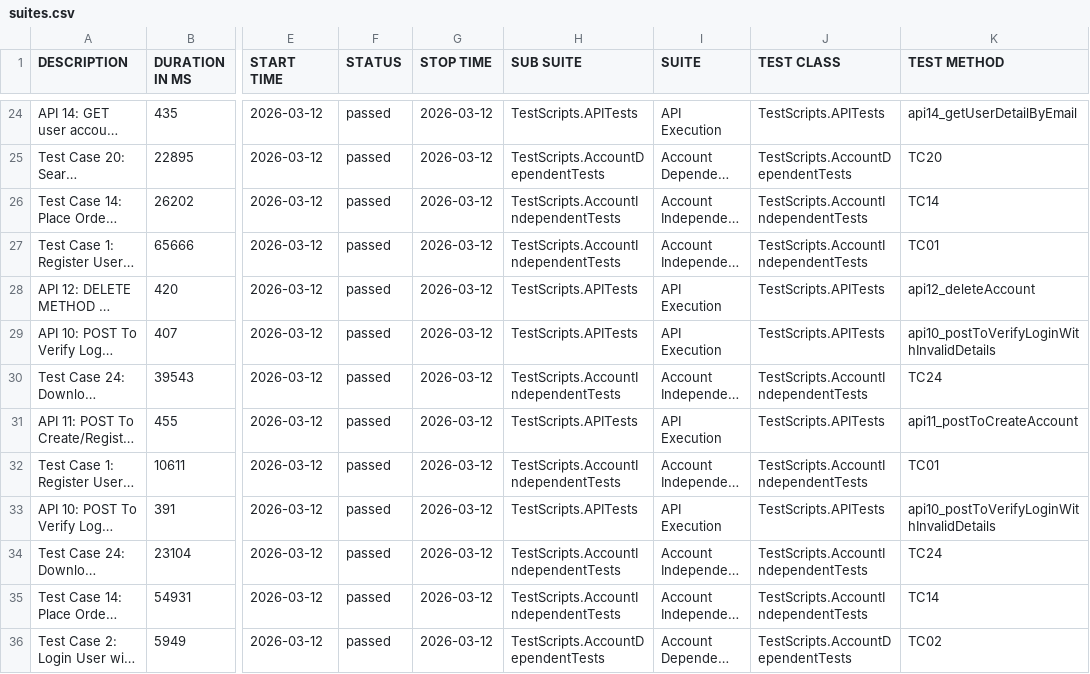
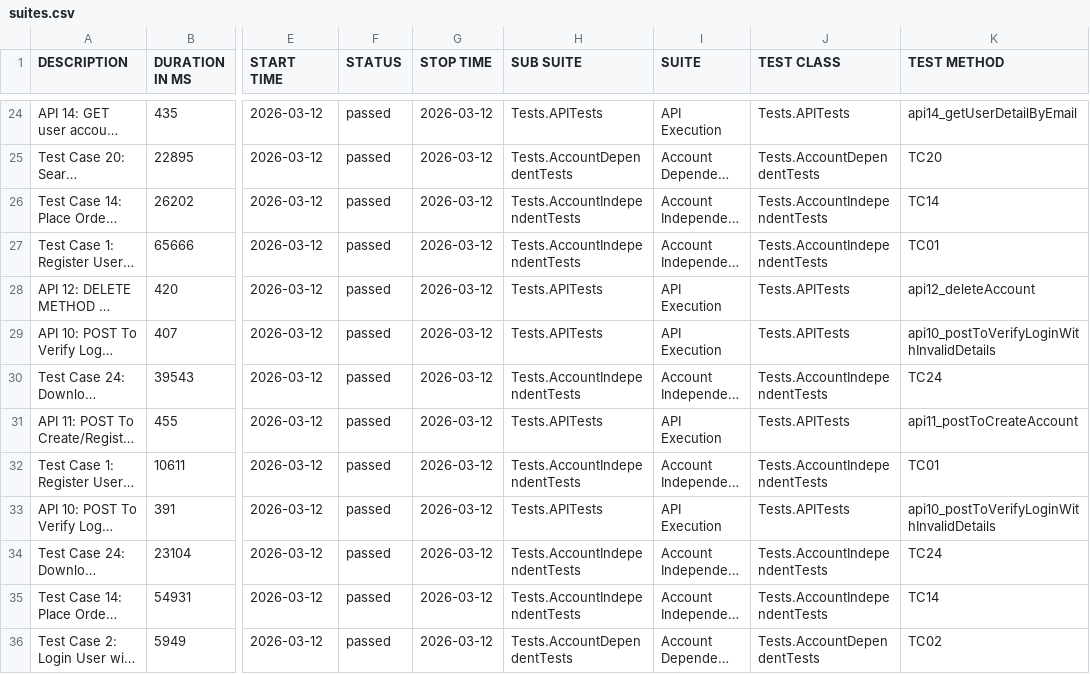
Before and after one commit to MostafaELFEEL/AutomationTesting_Project, a CSV file: allure-report/data/suites.csv, drawn as a sheet; only a part is shown, gaps mark what is left out; long unchanged cells end in …; the diff covers the shown part only; the diff names each change by its address in the sheet, - before the commit and + after, or states it on an @@ line.

```diff
--- a/allure-report/data/suites.csv
+++ b/allure-report/data/suites.csv
-H24 (SUB SUITE): TestScripts.APITests
+H24 (SUB SUITE): Tests.APITests
-J24 (TEST CLASS): TestScripts.APITests
+J24 (TEST CLASS): Tests.APITests
-H25 (SUB SUITE): TestScripts.AccountDependentTests
+H25 (SUB SUITE): Tests.AccountDependentTests
-J25 (TEST CLASS): TestScripts.AccountDependentTests
+J25 (TEST CLASS): Tests.AccountDependentTests
-H26:H27 (SUB SUITE): TestScripts.AccountIndependentTests
+H26:H27 (SUB SUITE): Tests.AccountIndependentTests
-J26:J27 (TEST CLASS): TestScripts.AccountIndependentTests
+J26:J27 (TEST CLASS): Tests.AccountIndependentTests
-H28:H29 (SUB SUITE): TestScripts.APITests
+H28:H29 (SUB SUITE): Tests.APITests
-J28:J29 (TEST CLASS): TestScripts.APITests
+J28:J29 (TEST CLASS): Tests.APITests
-H30 (SUB SUITE): TestScripts.AccountIndependentTests
+H30 (SUB SUITE): Tests.AccountIndependentTests
-J30 (TEST CLASS): TestScripts.AccountIndependentTests
+J30 (TEST CLASS): Tests.AccountIndependentTests
-H31 (SUB SUITE): TestScripts.APITests
+H31 (SUB SUITE): Tests.APITests
-J31 (TEST CLASS): TestScripts.APITests
+J31 (TEST CLASS): Tests.APITests
-H32 (SUB SUITE): TestScripts.AccountIndependentTests
+H32 (SUB SUITE): Tests.AccountIndependentTests
-J32 (TEST CLASS): TestScripts.AccountIndependentTests
+J32 (TEST CLASS): Tests.AccountIndependentTests
-H33 (SUB SUITE): TestScripts.APITests
+H33 (SUB SUITE): Tests.APITests
-J33 (TEST CLASS): TestScripts.APITests
+J33 (TEST CLASS): Tests.APITests
-H34:H35 (SUB SUITE): TestScripts.AccountIndependentTests
+H34:H35 (SUB SUITE): Tests.AccountIndependentTests
-J34:J35 (TEST CLASS): TestScripts.AccountIndependentTests
+J34:J35 (TEST CLASS): Tests.AccountIndependentTests
-H36 (SUB SUITE): TestScripts.AccountDependentTests
+H36 (SUB SUITE): Tests.AccountDependentTests
-J36 (TEST CLASS): TestScripts.AccountDependentTests
+J36 (TEST CLASS): Tests.AccountDependentTests
```
Also changed, not shown: 96 edited cells elsewhere in this file, 9 other files.
